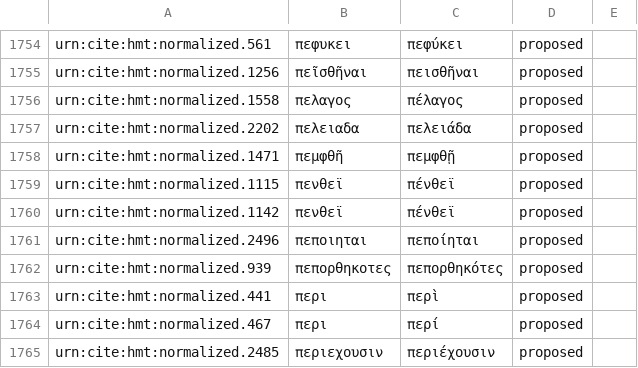
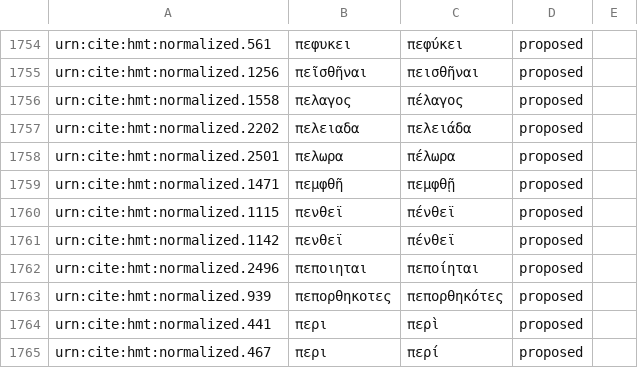
Before and after one commit to homermultitext/byzortho, a CSV file: orthoequivs.csv, drawn as a sheet; only a part is shown, gaps mark what is left out; the shorter side is filled out with more unchanged rows; the diff names each change by its address in the sheet, - before the commit and + after, or states it on an @@ line.

Commit message:
Update orthoequivs.csv

```diff
--- a/orthoequivs.csv
+++ b/orthoequivs.csv
+row 1758: urn:cite:hmt:normalized.2501 | πελωρα | πέλωρα | proposed
```
